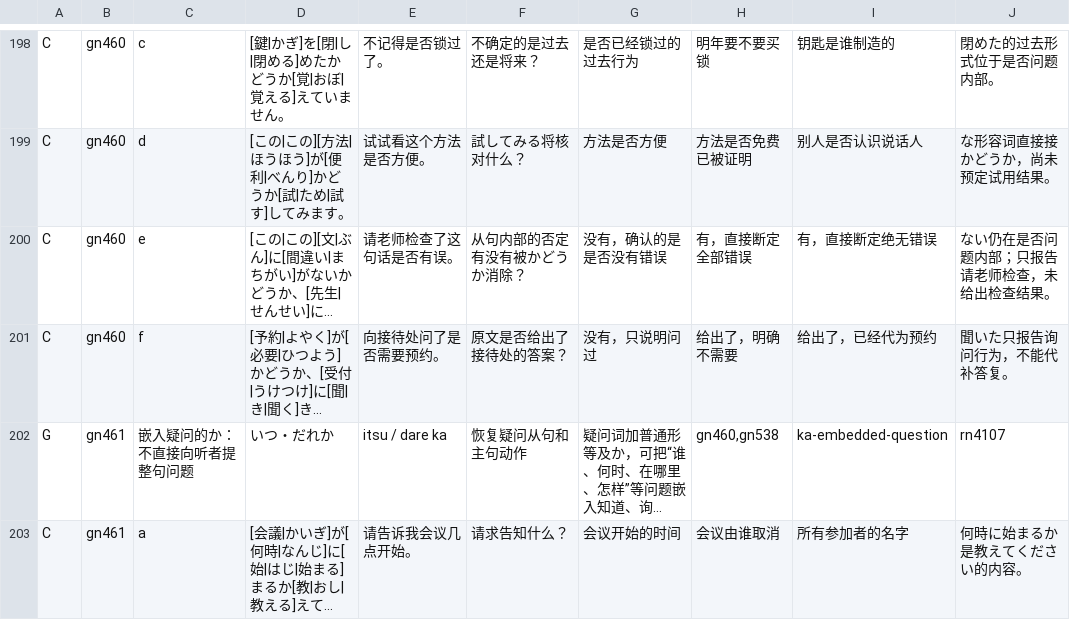
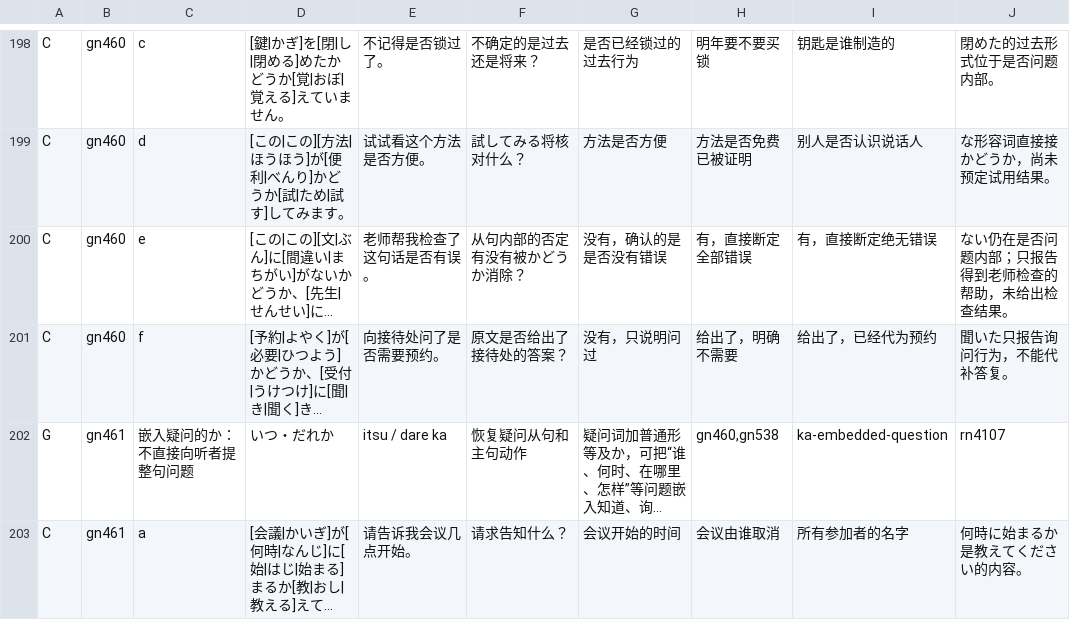
Before and after one commit to CJY-C/jplearn, a TSV file: content/authoring/n4-completion-structures.tsv, drawn as a sheet; only a part is shown, gaps mark what is left out; long unchanged cells end in …; the diff names each change by its address in the sheet, - before the commit and + after, or states it on an @@ line.

Commit message:
Refine benefactive translations without inferring a request

```diff
--- a/content/authoring/n4-completion-structures.tsv
+++ b/content/authoring/n4-completion-structures.tsv
-E200: 请老师检查了这句话是否有误。
+E200: 老师帮我检查了这句话是否有误。
-J200: ない仍在是否问题内部；只报告请老师检查，未给出检查结果。
+J200: ない仍在是否问题内部；只报告得到老师检查的帮助，未给出检查结果。
```
Also changed, not shown: content/authoring/n4-completion-readings.tsv, content/authoring/n4-completion-words.tsv, 4 other files.
